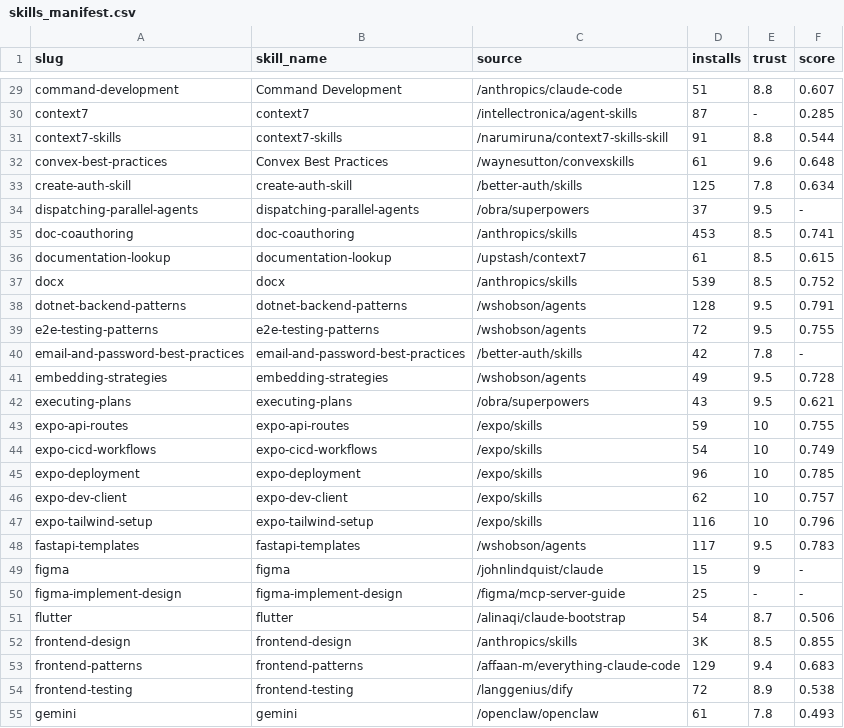
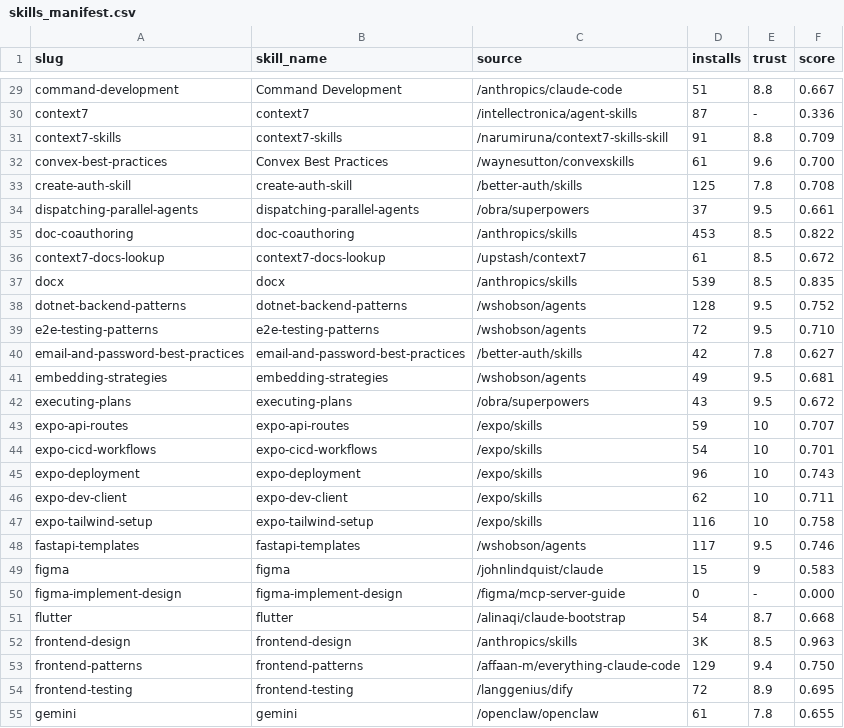
Before and after one commit to LouisLau-art/multi-agent-skills-catalog, a CSV file: skills_manifest.csv, drawn as a sheet; only a part is shown, gaps mark what is left out; the diff covers the shown part only; the diff names each change by its address in the sheet, - before the commit and + after, or states it on an @@ line.

Commit message:
refactor: adopt hybrid skill dedup policy

```diff
--- a/skills_manifest.csv
+++ b/skills_manifest.csv
-F29 (score): 0.607
+F29 (score): 0.667
-F30 (score): 0.285
+F30 (score): 0.336
-F31 (score): 0.544
+F31 (score): 0.709
-F32 (score): 0.648
+F32 (score): 0.700
-F33 (score): 0.634
+F33 (score): 0.708
-F34 (score): -
+F34 (score): 0.661
-F35 (score): 0.741
+F35 (score): 0.822
-A36 (slug): documentation-lookup
+A36 (slug): context7-docs-lookup
-B36 (skill_name): documentation-lookup
+B36 (skill_name): context7-docs-lookup
-F36 (score): 0.615
+F36 (score): 0.672
-F37 (score): 0.752
+F37 (score): 0.835
-F38 (score): 0.791
+F38 (score): 0.752
-F39 (score): 0.755
+F39 (score): 0.710
-F40 (score): -
+F40 (score): 0.627
-F41 (score): 0.728
+F41 (score): 0.681
-F42 (score): 0.621
+F42 (score): 0.672
-F43 (score): 0.755
+F43 (score): 0.707
-F44 (score): 0.749
+F44 (score): 0.701
-F45 (score): 0.785
+F45 (score): 0.743
-F46 (score): 0.757
+F46 (score): 0.711
-F47 (score): 0.796
+F47 (score): 0.758
-F48 (score): 0.783
+F48 (score): 0.746
-F49 (score): -
+F49 (score): 0.583
-D50 (installs): 25
+D50 (installs): 0
-F50 (score): -
+F50 (score): 0.000
-F51 (score): 0.506
+F51 (score): 0.668
-F52 (score): 0.855
+F52 (score): 0.963
-F53 (score): 0.683
+F53 (score): 0.750
-F54 (score): 0.538
+F54 (score): 0.695
-F55 (score): 0.493
+F55 (score): 0.655
```
Also changed, not shown: 139 edited cells elsewhere in this file, 5 other files.
